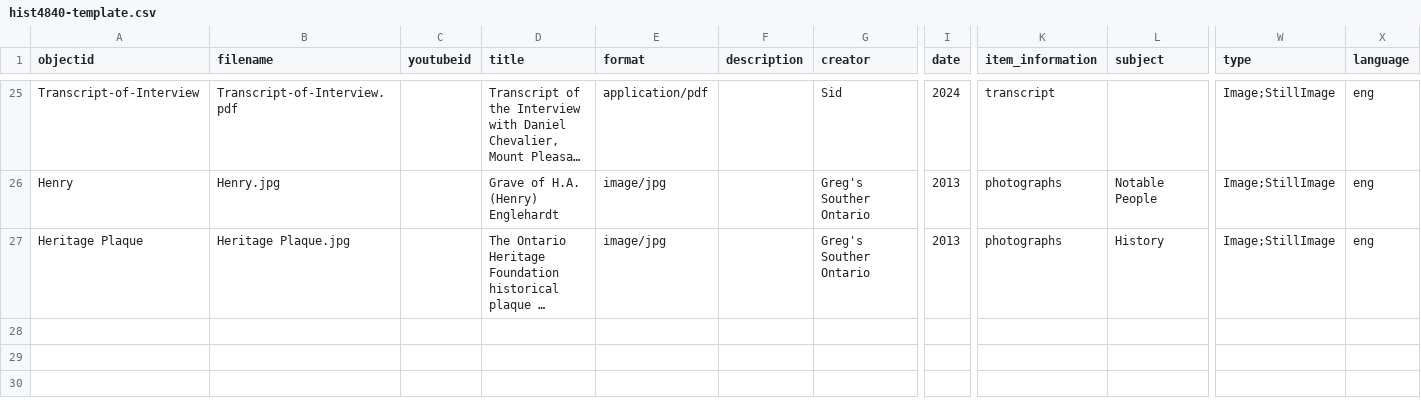
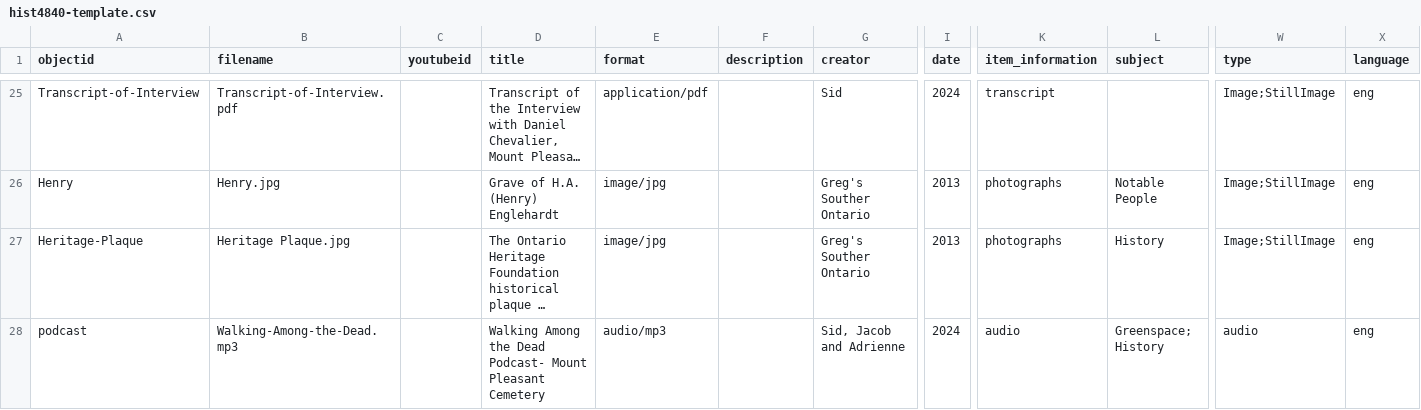
Before and after one commit to FeebleLeaf/Mount-Plesant-Cemetery-Podcast-, a CSV file: _data/hist4840-template.csv, drawn as a sheet; only a part is shown, gaps mark what is left out; long unchanged cells end in …; rows hold the shown columns only; the diff names each change by its address in the sheet, - before the commit and + after, or states it on an @@ line.

Commit message:
Update hist4840-template.csv

```diff
--- a/_data/hist4840-template.csv
+++ b/_data/hist4840-template.csv
-A27 (objectid): Heritage Plaque
+A27 (objectid): Heritage-Plaque
+row 28: podcast | Walking-Among-the-Dead.mp3 |  | Walking Among the Dead Podcast- Mount Pleasant Cemetery | audio/mp3 |  | Sid, Jacob and Adrienne | 2024 | audio | Greenspace; History | audio | eng
```
